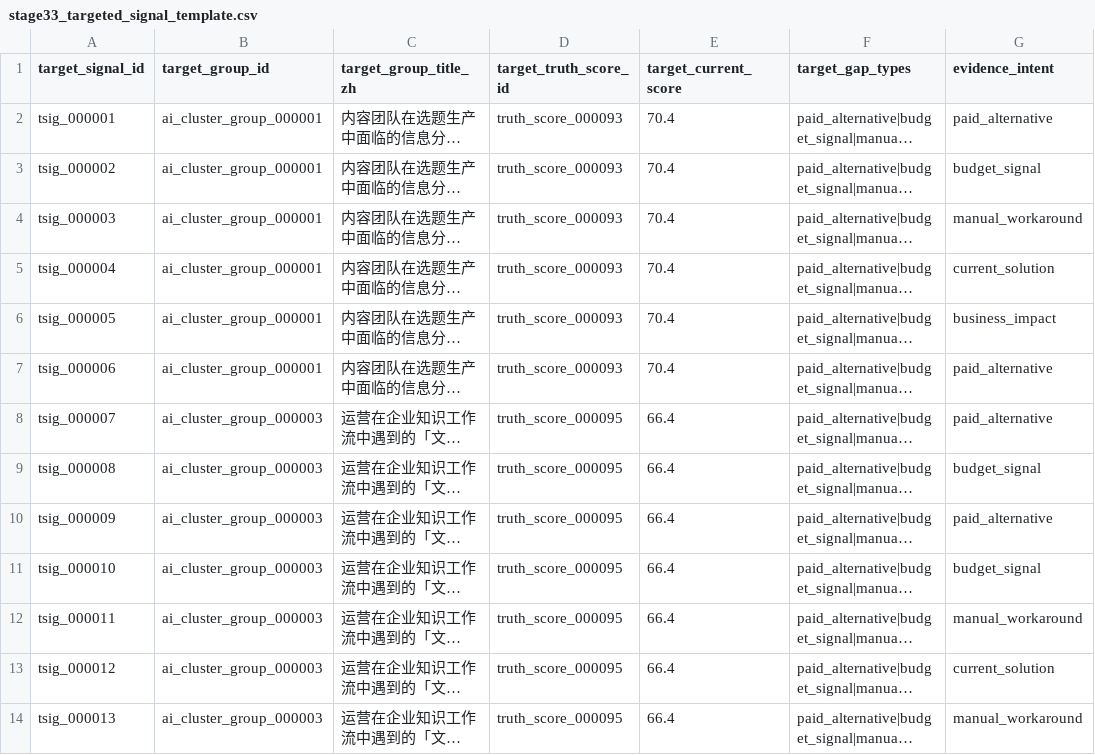
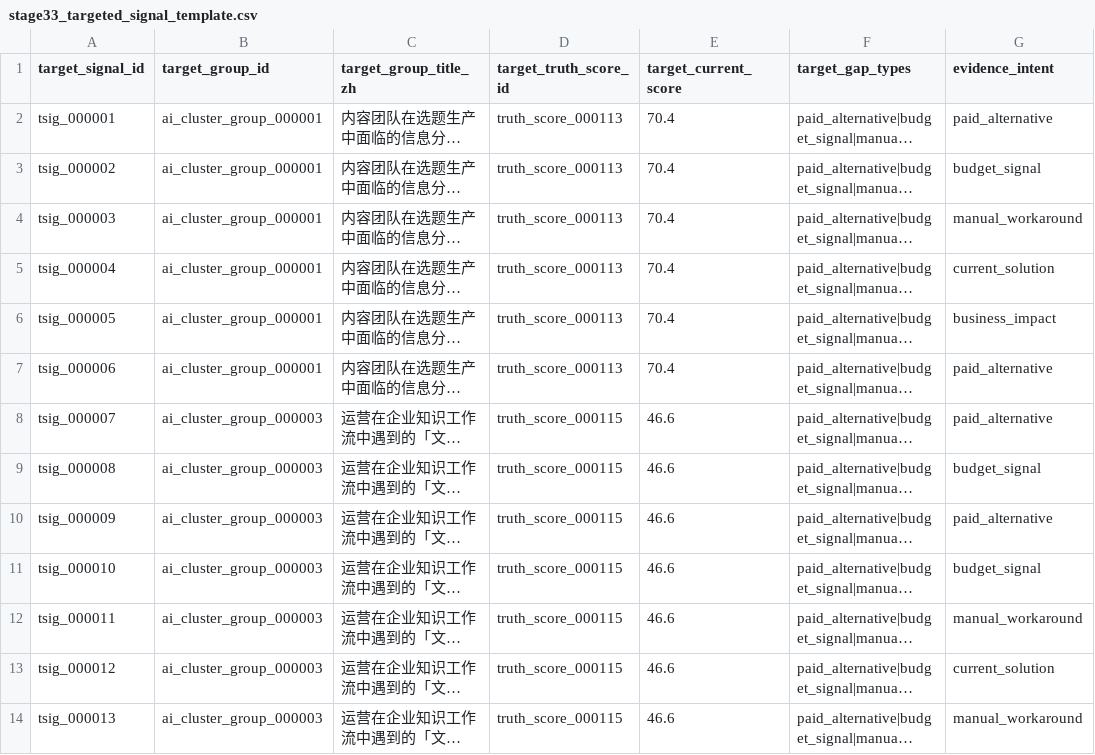
Before and after one commit to xe7dx54321-stack/opc_Demand_Radar, a CSV file: examples/stage33_targeted_signal_template.csv, drawn as a sheet; only a part is shown; long unchanged cells end in …; the diff covers the shown part only; the diff names each change by its address in the sheet, - before the commit and + after, or states it on an @@ line.

Commit message:
feat: add Stage R1 real evidence pack & prompt/skill calibration loop

```diff
--- a/examples/stage33_targeted_signal_template.csv
+++ b/examples/stage33_targeted_signal_template.csv
-D2:D7 (target_truth_score_id): truth_score_000093
+D2:D7 (target_truth_score_id): truth_score_000113
-D8:D14 (target_truth_score_id): truth_score_000095
+D8:D14 (target_truth_score_id): truth_score_000115
-E8:E14 (target_current_score): 66.4
+E8:E14 (target_current_score): 46.6
```
Also changed, not shown: 16 edited cells elsewhere in this file, examples/stage35_targeted_signal_template.csv, 50 other files.
